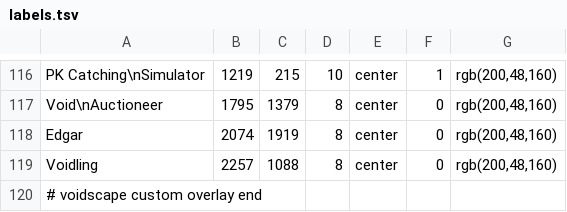
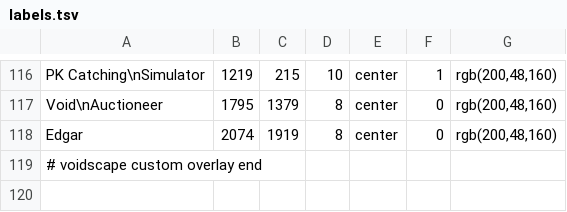
Before and after one commit to voidscape-gg/voidscape, a TSV file: Client_Base/Cache/worldmap/labels.tsv, drawn as a sheet; only a part is shown, gaps mark what is left out; the diff names each change by its address in the sheet, - before the commit and + after, or states it on an @@ line.

```diff
--- a/Client_Base/Cache/worldmap/labels.tsv
+++ b/Client_Base/Cache/worldmap/labels.tsv
-row 119: Voidling | 2257 | 1088 | 8 | center | 0 | rgb(200,48,160)
```
Also changed, not shown: 16 other files.
